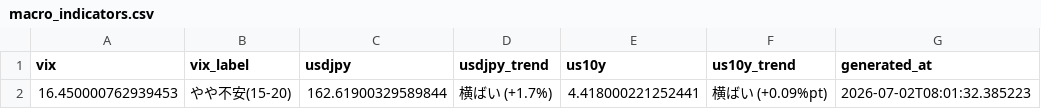
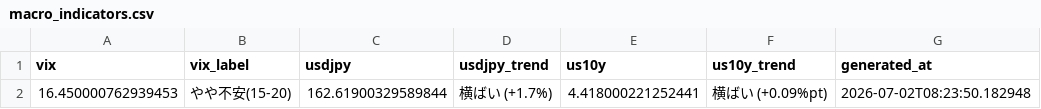
Before and after one commit to daisei0810-sudo/kabu-shihyo, a CSV file: outputs/macro_indicators.csv, drawn as a sheet.

```diff
--- a/outputs/macro_indicators.csv
+++ b/outputs/macro_indicators.csv
@@ -1,2 +1,2 @@
 vix,vix_label,usdjpy,usdjpy_trend,us10y,us10y_trend,generated_at
-16.450000762939453,やや不安(15-20),162.61900329589844,横ばい (+1.7%),4.418000221252441,横ばい (+0.09%pt),2026-07-02T08:01:32.385223
+16.450000762939453,やや不安(15-20),162.61900329589844,横ばい (+1.7%),4.418000221252441,横ばい (+0.09%pt),2026-07-02T08:23:50.182948
```
Also changed, not shown: 11 other files.
